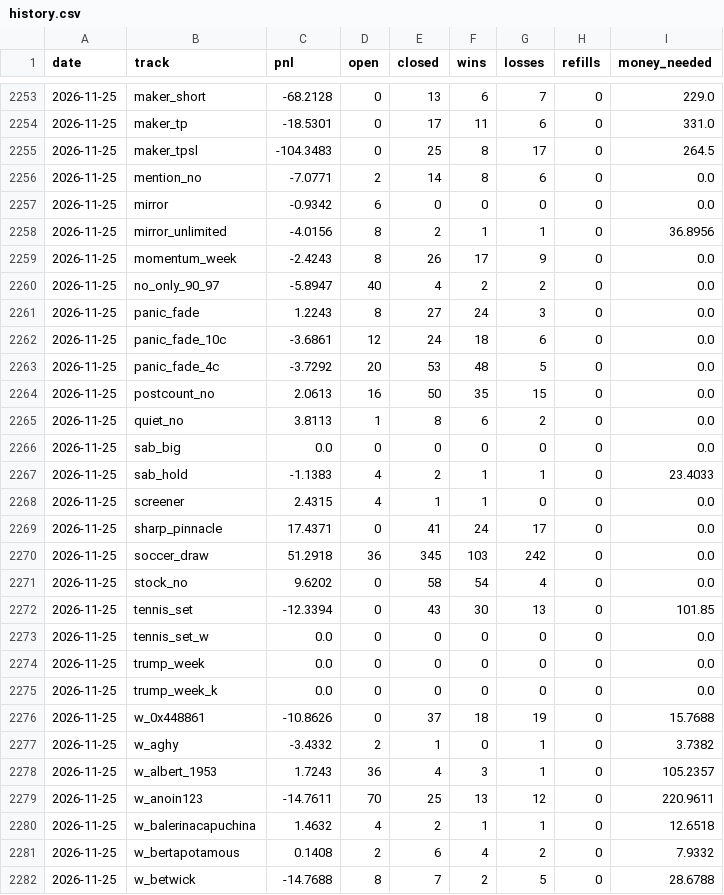
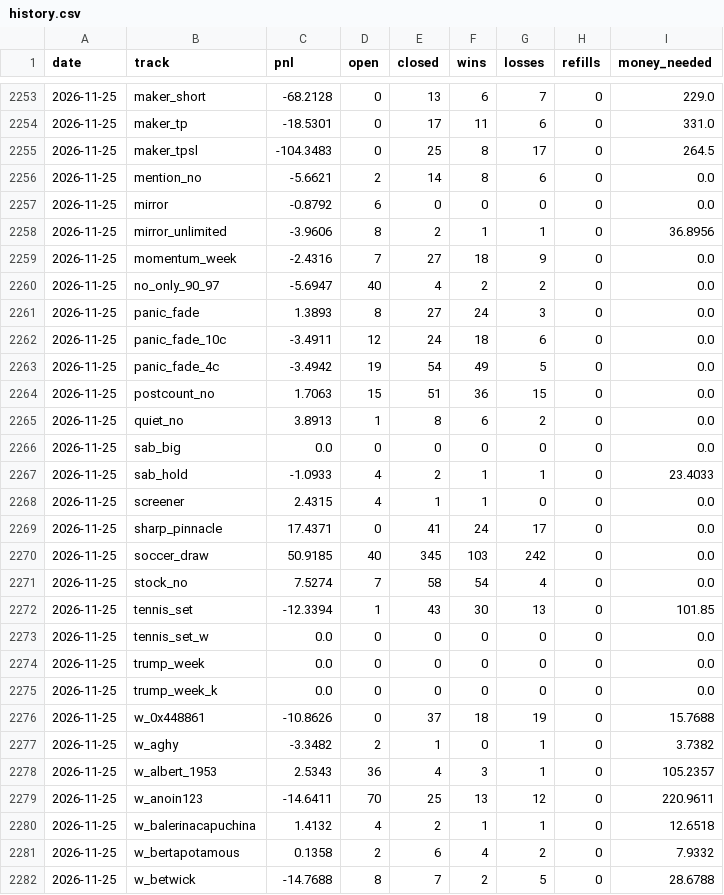
Before and after one commit to palsk1/poly-paper-bot, a CSV file: state/history.csv, drawn as a sheet; only a part is shown, gaps mark what is left out; the diff covers the shown part only.

```diff
--- a/state/history.csv
+++ b/state/history.csv
@@ -2255,19 +2255,19 @@ date,track,pnl,open,closed,wins,losses,refills,money_needed
 2026-11-25,maker_tpsl,-104.3483,0,25,8,17,0,264.5
-2026-11-25,mention_no,-7.0771,2,14,8,6,0,0.0
-2026-11-25,mirror,-0.9342,6,0,0,0,0,0.0
-2026-11-25,mirror_unlimited,-4.0156,8,2,1,1,0,36.8956
-2026-11-25,momentum_week,-2.4243,8,26,17,9,0,0.0
-2026-11-25,no_only_90_97,-5.8947,40,4,2,2,0,0.0
-2026-11-25,panic_fade,1.2243,8,27,24,3,0,0.0
-2026-11-25,panic_fade_10c,-3.6861,12,24,18,6,0,0.0
-2026-11-25,panic_fade_4c,-3.7292,20,53,48,5,0,0.0
-2026-11-25,postcount_no,2.0613,16,50,35,15,0,0.0
-2026-11-25,quiet_no,3.8113,1,8,6,2,0,0.0
+2026-11-25,mention_no,-5.6621,2,14,8,6,0,0.0
+2026-11-25,mirror,-0.8792,6,0,0,0,0,0.0
+2026-11-25,mirror_unlimited,-3.9606,8,2,1,1,0,36.8956
+2026-11-25,momentum_week,-2.4316,7,27,18,9,0,0.0
+2026-11-25,no_only_90_97,-5.6947,40,4,2,2,0,0.0
+2026-11-25,panic_fade,1.3893,8,27,24,3,0,0.0
+2026-11-25,panic_fade_10c,-3.4911,12,24,18,6,0,0.0
+2026-11-25,panic_fade_4c,-3.4942,19,54,49,5,0,0.0
+2026-11-25,postcount_no,1.7063,15,51,36,15,0,0.0
+2026-11-25,quiet_no,3.8913,1,8,6,2,0,0.0
 2026-11-25,sab_big,0.0,0,0,0,0,0,0.0
-2026-11-25,sab_hold,-1.1383,4,2,1,1,0,23.4033
+2026-11-25,sab_hold,-1.0933,4,2,1,1,0,23.4033
 2026-11-25,screener,2.4315,4,1,1,0,0,0.0
 2026-11-25,sharp_pinnacle,17.4371,0,41,24,17,0,0.0
-2026-11-25,soccer_draw,51.2918,36,345,103,242,0,0.0
-2026-11-25,stock_no,9.6202,0,58,54,4,0,0.0
-2026-11-25,tennis_set,-12.3394,0,43,30,13,0,101.85
+2026-11-25,soccer_draw,50.9185,40,345,103,242,0,0.0
+2026-11-25,stock_no,7.5274,7,58,54,4,0,0.0
+2026-11-25,tennis_set,-12.3394,1,43,30,13,0,101.85
 2026-11-25,tennis_set_w,0.0,0,0,0,0,0,0.0
@@ -2276,7 +2276,7 @@ date,track,pnl,open,closed,wins,losses,refills,money_needed
 2026-11-25,w_0x448861,-10.8626,0,37,18,19,0,15.7688
-2026-11-25,w_aghy,-3.4332,2,1,0,1,0,3.7382
-2026-11-25,w_albert_1953,1.7243,36,4,3,1,0,105.2357
-2026-11-25,w_anoin123,-14.7611,70,25,13,12,0,220.9611
-2026-11-25,w_balerinacapuchina,1.4632,4,2,1,1,0,12.6518
-2026-11-25,w_bertapotamous,0.1408,2,6,4,2,0,7.9332
+2026-11-25,w_aghy,-3.3482,2,1,0,1,0,3.7382
+2026-11-25,w_albert_1953,2.5343,36,4,3,1,0,105.2357
+2026-11-25,w_anoin123,-14.6411,70,25,13,12,0,220.9611
+2026-11-25,w_balerinacapuchina,1.4132,4,2,1,1,0,12.6518
+2026-11-25,w_bertapotamous,0.1358,2,6,4,2,0,7.9332
 2026-11-25,w_betwick,-14.7688,8,7,2,5,0,28.6788
```
Also changed, not shown: 108 edited cells elsewhere in this file, 13 other files.
